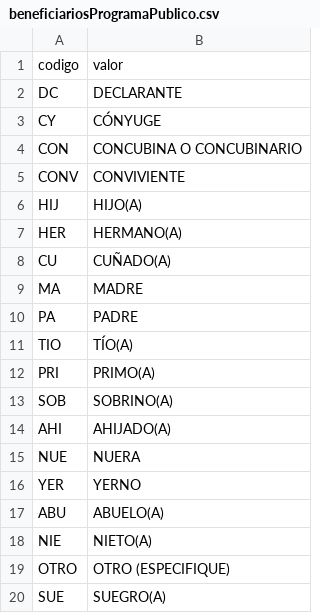
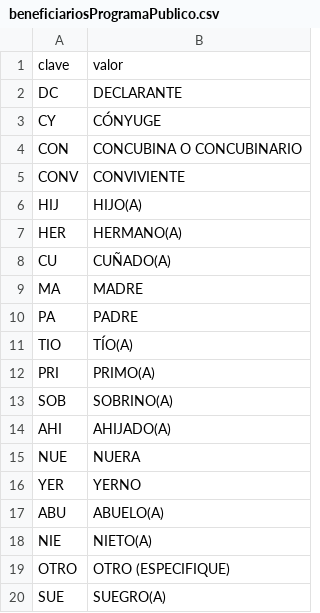
Before and after one commit to PDNMX/catalogos, a CSV file: beneficiariosProgramaPublico.csv, drawn as a sheet.

Commit message:
codigo -> clave y se agrega ambitoSector

```diff
--- a/beneficiariosProgramaPublico.csv
+++ b/beneficiariosProgramaPublico.csv
@@ -1,2 +1,2 @@
-codigo,valor
+clave,valor
 "DC","DECLARANTE"
```
Also changed, not shown: sector.csv, tipoAdeudo.csv, 39 other files.
